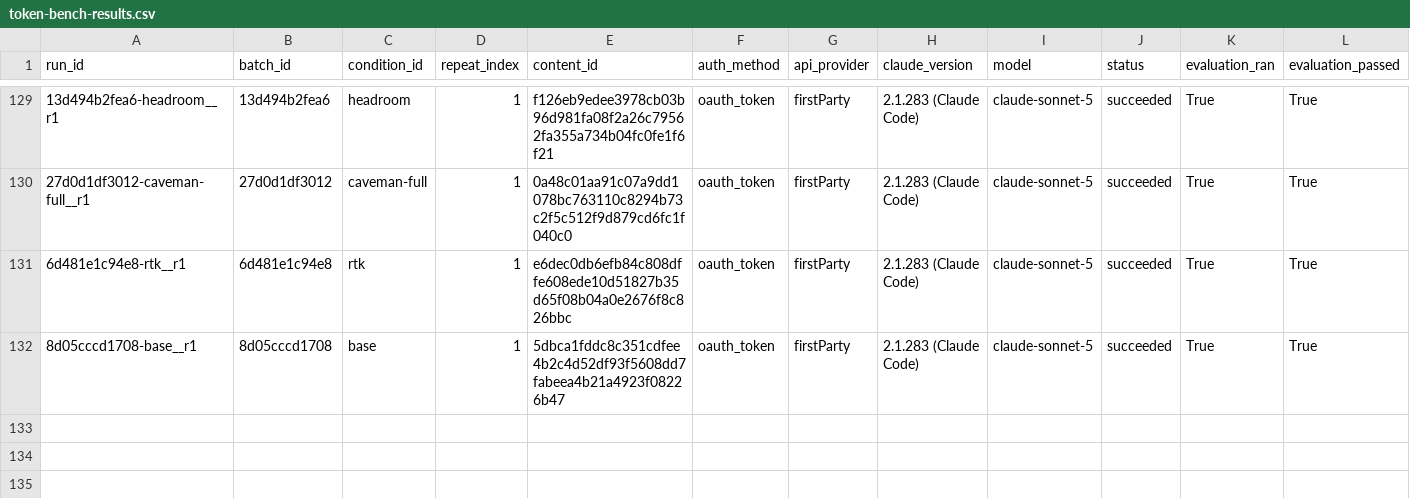
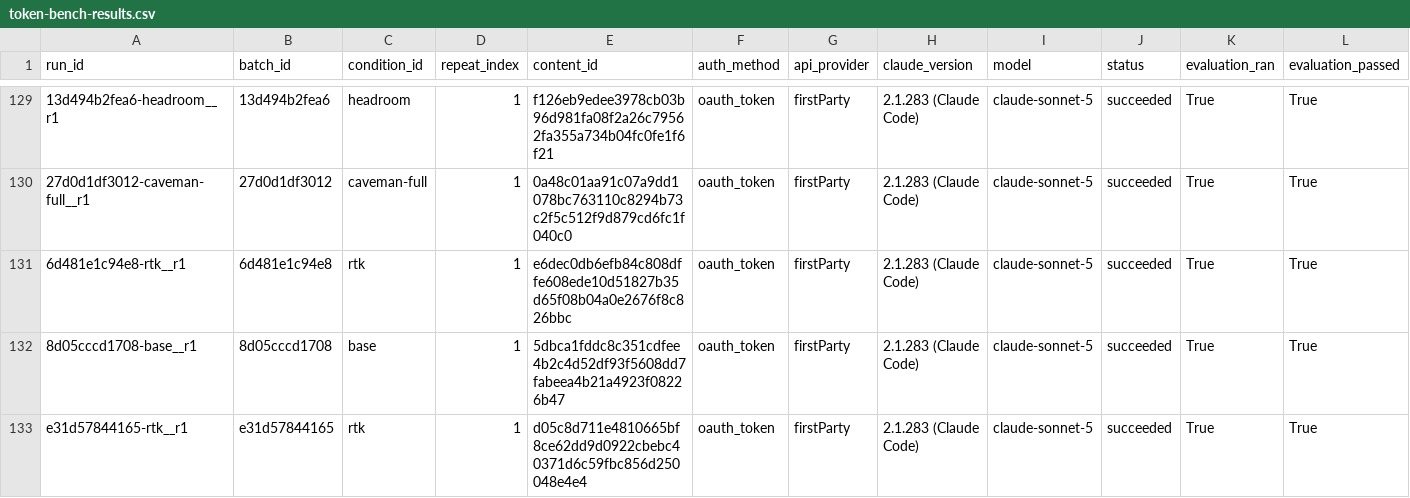
Before and after one commit to YangJunMan/claude-code-token-savings-benchmark, a CSV file: data/token-bench-results.csv, drawn as a sheet; only a part is shown, gaps mark what is left out; rows hold the shown columns only; the diff names each change by its address in the sheet, - before the commit and + after, or states it on an @@ line.

```diff
--- a/data/token-bench-results.csv
+++ b/data/token-bench-results.csv
+row 133: e31d57844165-rtk__r1 | e31d57844165 | rtk | 1 | d05c8d711e4810665bf8ce62dd9d0922cbebc40371d6c59fbc856d250048e4e4 | oauth_token | firstParty | 2.1.283 (Claude Code) | claude-sonnet-5 | succeeded | True | True
```
Also changed, not shown: data/activity-log.csv, data/run-summary.csv, 1 other file.
